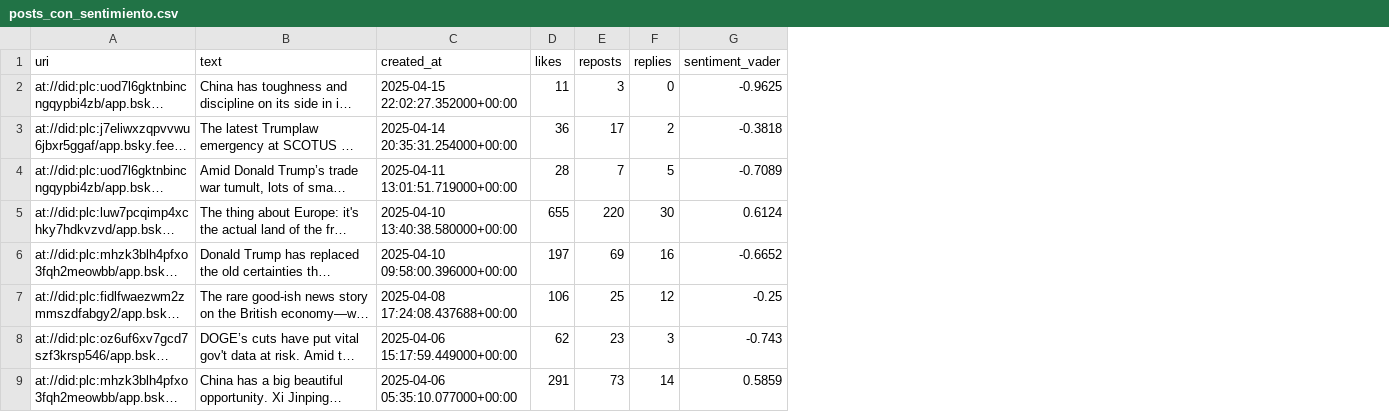
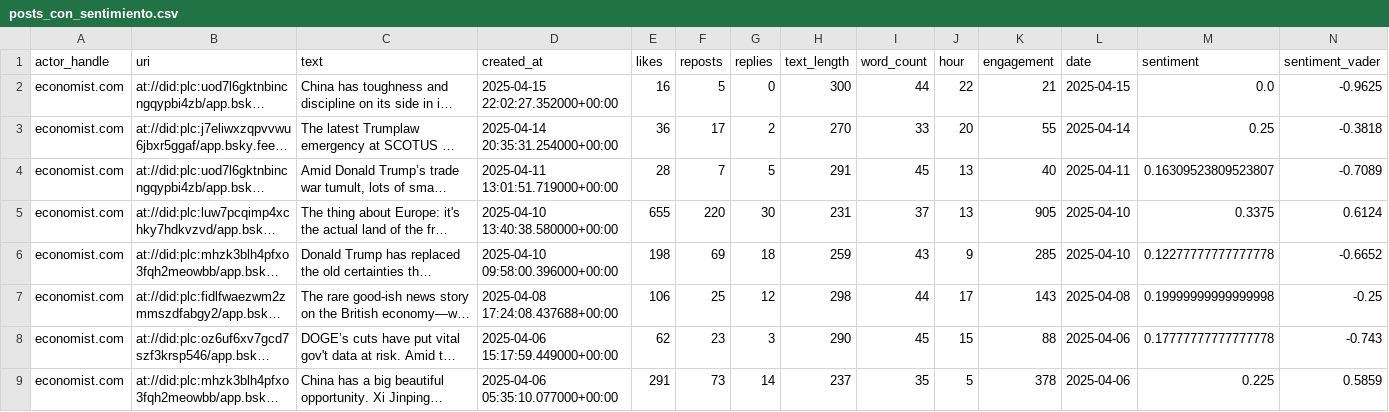
Before and after one commit to lmbsoft/patagonia-scrappers, a CSV file: franco/API-connect/posts_con_sentimiento.csv, drawn as a sheet; only a part is shown; long unchanged cells end in …; addresses are those after the commit; the diff names each change by its address in the sheet, - before the commit and + after, or states it on an @@ line.

Commit message:
Versión completa de archivo de salida con posts y sentimientos, entrada a ETL

```diff
--- a/franco/API-connect/posts_con_sentimiento.csv
+++ b/franco/API-connect/posts_con_sentimiento.csv
+column A (actor_handle), rows 2-9: all economist.com
+column H (text_length), rows 2-9: 300 | 270 | 291 | 231 | 259 | 298 | 290 | 237
+column I (word_count), rows 2-9: 44 | 33 | 45 | 37 | 43 | 44 | 45 | 35
+column J (hour), rows 2-9: 22 | 20 | 13 | 13 | 9 | 17 | 15 | 5
+column K (engagement), rows 2-9: 21 | 55 | 40 | 905 | 285 | 143 | 88 | 378
+column L (date), rows 2-9: 2025-04-15 | 2025-04-14 | 2025-04-11 | 2025-04-10 | 2025-04-10 | 2025-04-08 | 2025-04-06 | 2025-04-06
+column M (sentiment), rows 2-9: 0.0 | 0.25 | 0.16309523809523807 | 0.3375 | 0.12277777777777778 | 0.19999999999999998 | 0.17777777777777778 | 0.225
-E2 (likes): 11
+E2 (likes): 16
-F2 (reposts): 3
+F2 (reposts): 5
-E6 (likes): 197
+E6 (likes): 198
-G6 (replies): 16
+G6 (replies): 18
```
Also changed, not shown: franco/API-connect/analisis_sentimiento_diario.csv, 2 other files.
